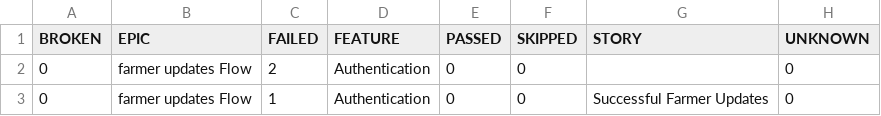
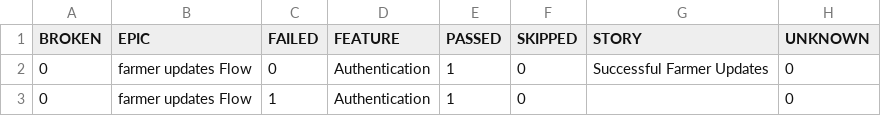
Before and after one commit to Pramodpulicherla-279/test-automation-platform, a CSV file: allure-report/data/behaviors.csv, drawn as a sheet.

Commit message:
allure-report-2e700ecb

```diff
--- a/allure-report/data/behaviors.csv
+++ b/allure-report/data/behaviors.csv
@@ -1,3 +1,3 @@
 "BROKEN","EPIC","FAILED","FEATURE","PASSED","SKIPPED","STORY","UNKNOWN"
-"0","farmer updates Flow","2","Authentication","0","0","","0"
-"0","farmer updates Flow","1","Authentication","0","0","Successful Farmer Updates","0"
+"0","farmer updates Flow","0","Authentication","1","0","Successful Farmer Updates","0"
+"0","farmer updates Flow","1","Authentication","1","0","","0"
```
Also changed, not shown: 45 other files.
